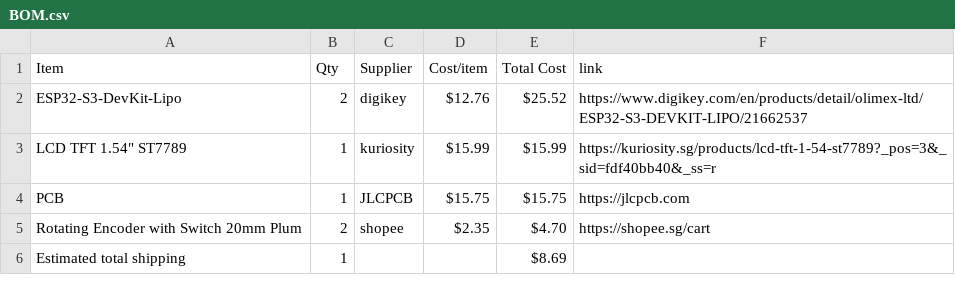
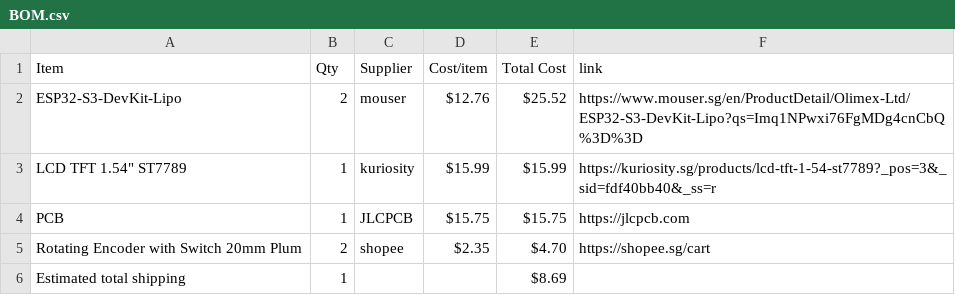
Before and after one commit to NZX37/wowmacropad, a CSV file: BOM.csv, drawn as a sheet.

Commit message:
Sync joystickmacropad from Half Life

```diff
--- a/BOM.csv
+++ b/BOM.csv
@@ -1,3 +1,3 @@
 Item,Qty,Supplier,Cost/item,Total Cost,link
-ESP32-S3-DevKit-Lipo,2,digikey,$12.76,$25.52,https://www.digikey.com/en/products/detail/olimex-ltd/ESP32-S3-DEVKIT-LIPO/21662537
+ESP32-S3-DevKit-Lipo,2,mouser,$12.76,$25.52,https://www.mouser.sg/en/ProductDetail/Olimex-Ltd/ESP32-S3-DevKit-Lipo?qs=Imq1NPwxi76FgMDg4cnCbQ%3D%3D
 "LCD TFT 1.54"" ST7789",1,kuriosity,$15.99,$15.99,https://kuriosity.sg/products/lcd-tft-1-54-st7789?_pos=3&_sid=fdf40bb40&_ss=r
```
